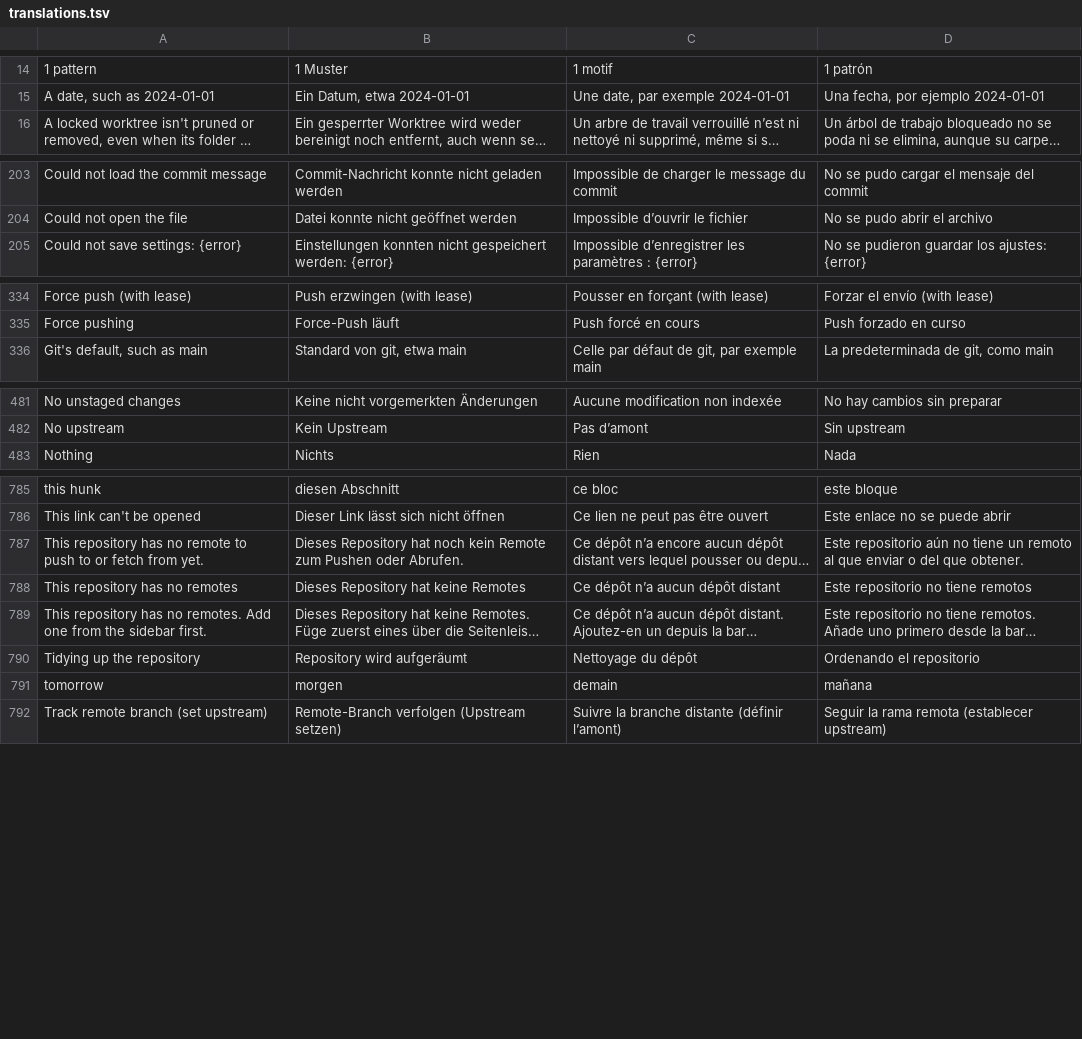
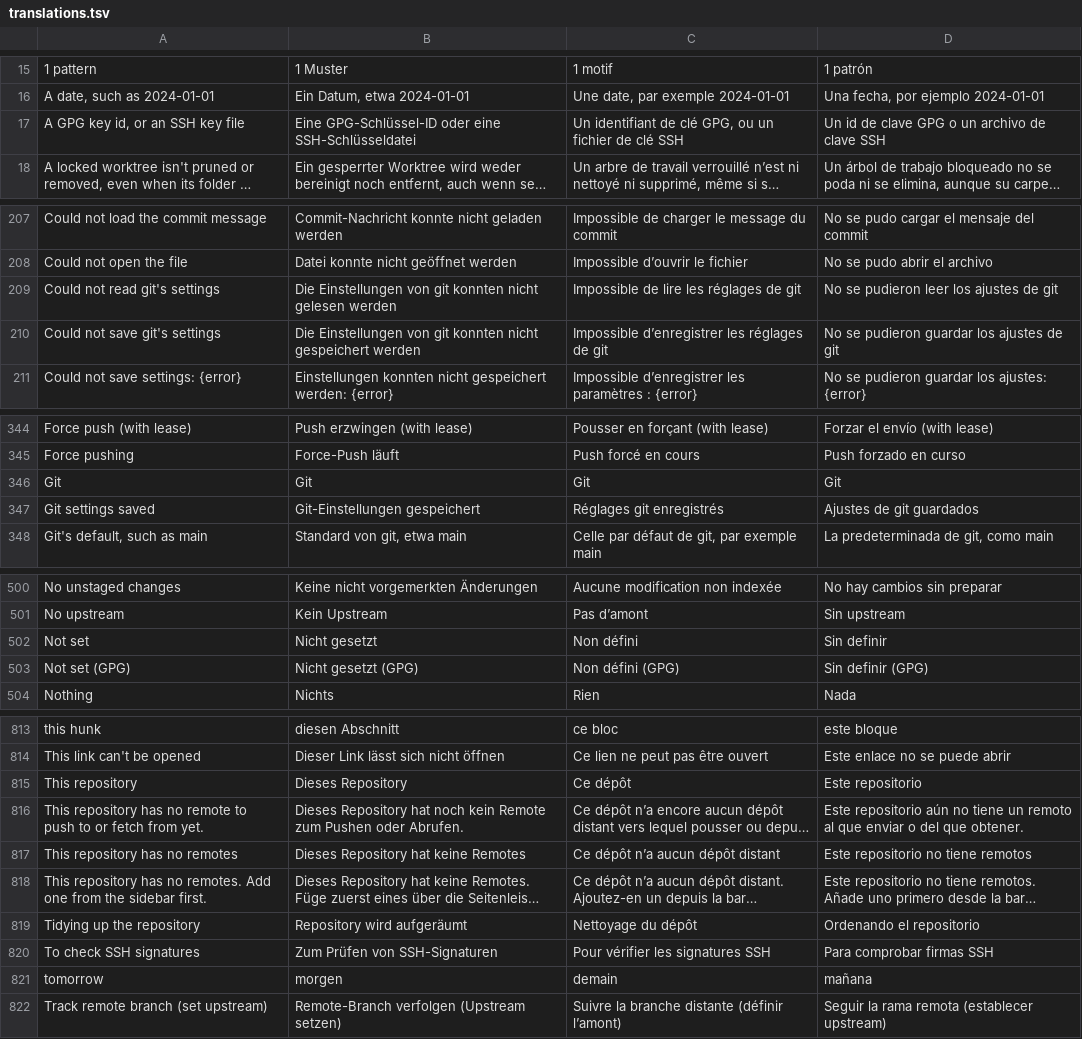
Before and after one commit to Jorgen-VikingGod/GitCraft, a TSV file: crates/gitcraft-ui/src/i18n/translations.tsv, drawn as a sheet; only a part is shown, gaps mark what is left out; long unchanged cells end in …; the diff covers the shown part only; the diff names each change by its address in the sheet, - before the commit and + after, or states it on an @@ line.

```diff
--- a/crates/gitcraft-ui/src/i18n/translations.tsv
+++ b/crates/gitcraft-ui/src/i18n/translations.tsv
+row 17: A GPG key id, or an SSH key file | Eine GPG-Schlüssel-ID oder eine SSH-Schlüsseldatei | Un identifiant de clé GPG, ou un fichier de clé SSH | Un id de clave GPG o un archivo de clave SSH
+row 209: Could not read git's settings | Die Einstellungen von git konnten nicht gelesen werden | Impossible de lire les réglages de git | No se pudieron leer los ajustes de git
+row 210: Could not save git's settings | Die Einstellungen von git konnten nicht gespeichert werden | Impossible d’enregistrer les réglages de git | No se pudieron guardar los ajustes de git
+row 346: Git | Git | Git | Git
+row 347: Git settings saved | Git-Einstellungen gespeichert | Réglages git enregistrés | Ajustes de git guardados
+row 502: Not set | Nicht gesetzt | Non défini | Sin definir
+row 503: Not set (GPG) | Nicht gesetzt (GPG) | Non défini (GPG) | Sin definir (GPG)
+row 815: This repository | Dieses Repository | Ce dépôt | Este repositorio
+row 820: To check SSH signatures | Zum Prüfen von SSH-Signaturen | Pour vérifier les signatures SSH | Para comprobar firmas SSH
```
Also changed, not shown: 26 added rows elsewhere in this file, 8 other files.
